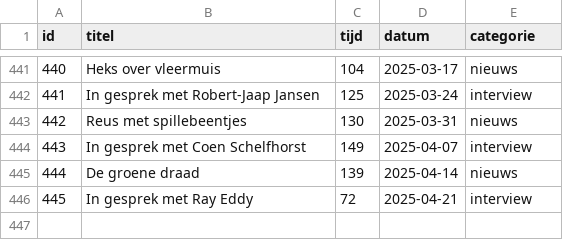
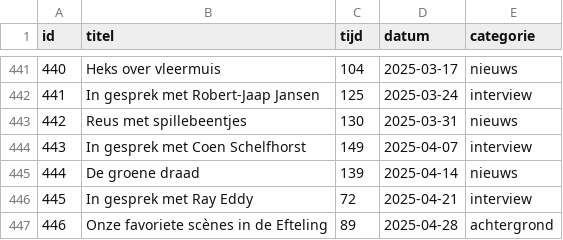
Before and after one commit to SjorsHartwijk/kleineboodschap, a CSV file: afleveringen.csv, drawn as a sheet; only a part is shown, gaps mark what is left out.

Commit message:
Aflevering 446

```diff
--- a/afleveringen.csv
+++ b/afleveringen.csv
@@ -446 +446,2 @@ id,titel,tijd,datum,categorie
 445,In gesprek met Ray Eddy,72,2025-04-21,interview
+446,Onze favoriete scènes in de Efteling,89,2025-04-28,achtergrond
```
Also changed, not shown: 1 other file.
